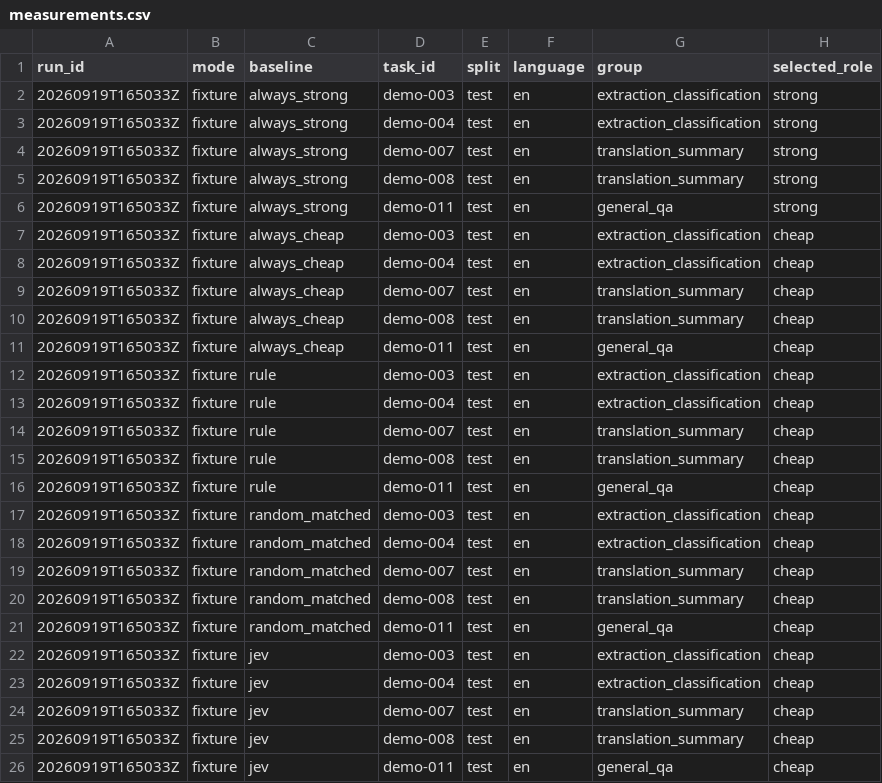
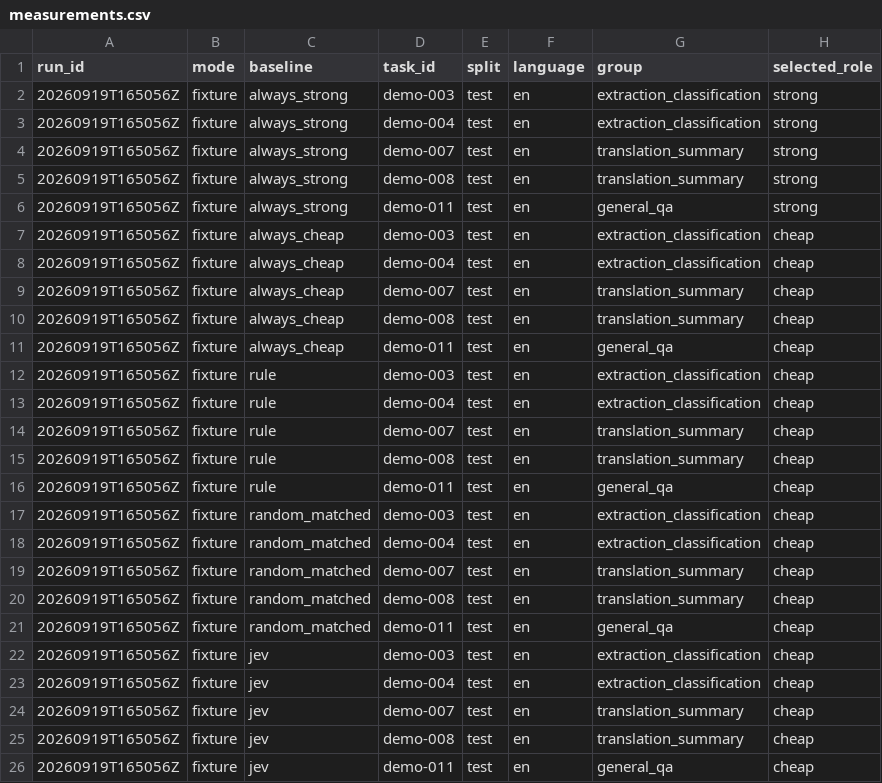
Before and after one commit to erendikmenn/jev-llm-router-benchmark, a CSV file: results/smoke/measurements.csv, drawn as a sheet; only a part is shown; the diff names each change by its address in the sheet, - before the commit and + after, or states it on an @@ line.

```diff
--- a/results/smoke/measurements.csv
+++ b/results/smoke/measurements.csv
-A2:A26 (run_id): 20260919T165033Z
+A2:A26 (run_id): 20260919T165056Z
```
Also changed, not shown: results/fixture-test/measurements.csv, 8 other files.
